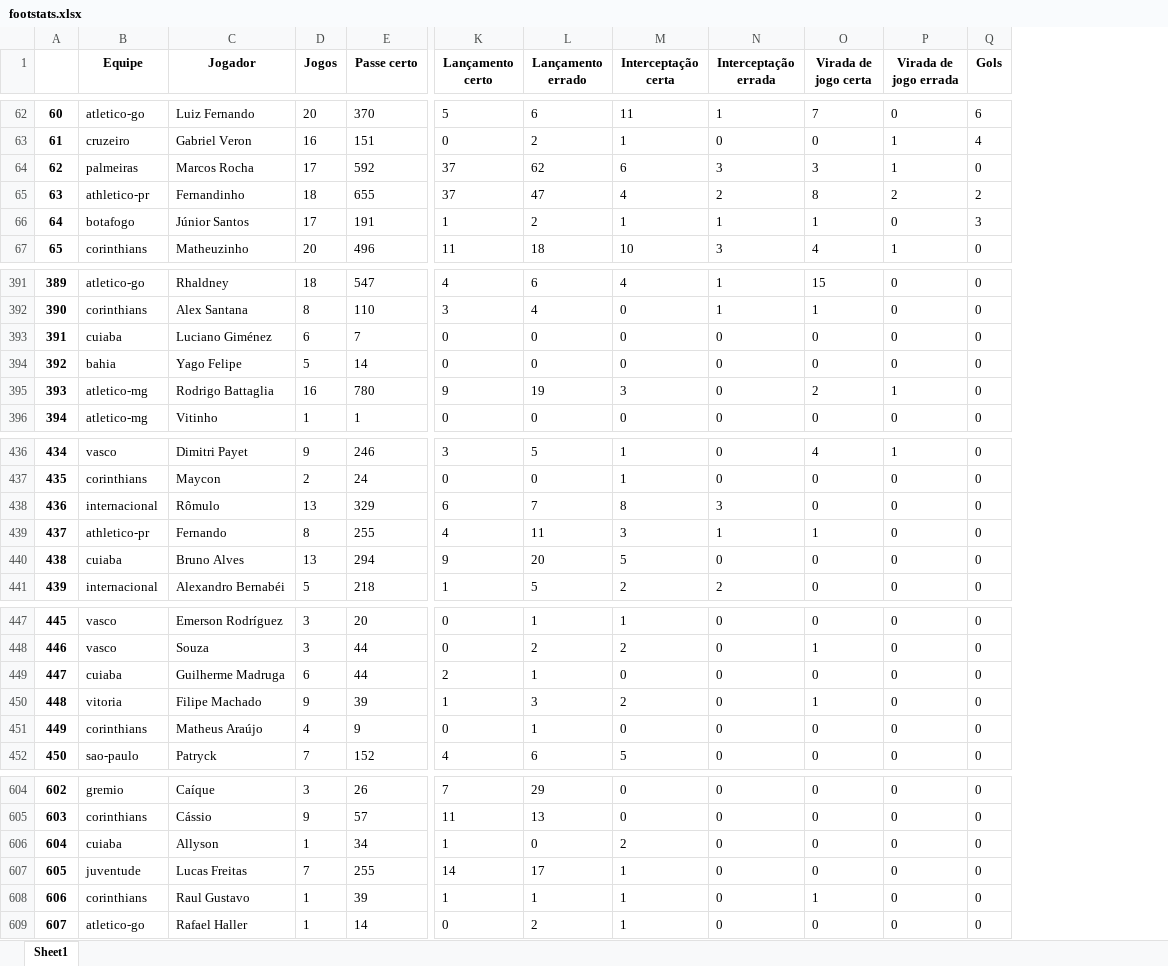
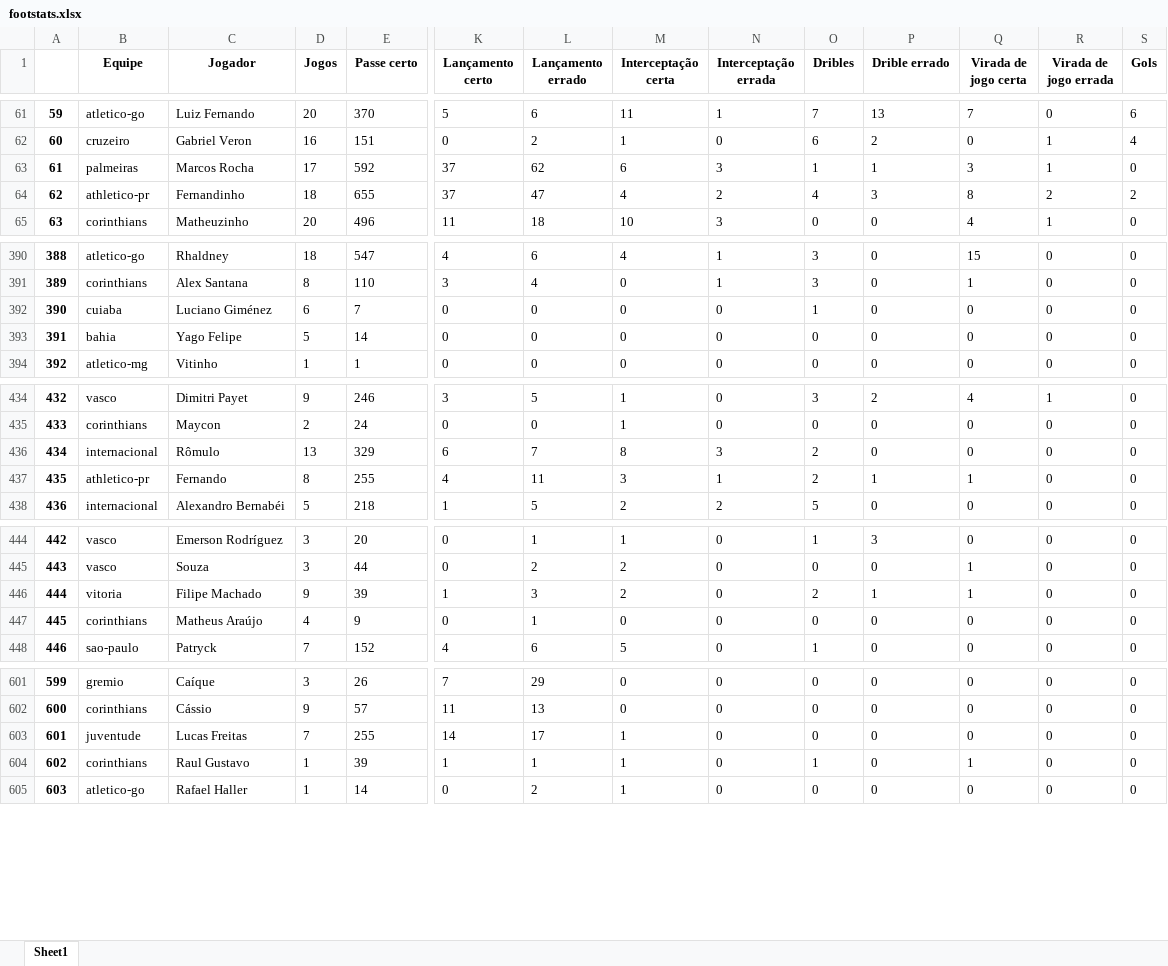
Before and after one commit to BrunoMeloSlv/app_brasileirao_2024, an Excel workbook: footstats.xlsx, sheet Sheet1, drawn as a sheet; only a part is shown, gaps mark what is left out; values as stored, in another font and other column widths than the file's, no borders; removed rows and columns are numbered as before the commit, all else as after; rows hold the shown columns only; the diff covers the shown part only; the diff names each change by its address in the sheet, - before the commit and + after, or states it on an @@ line.

```diff
--- a/footstats.xlsx (sheet Sheet1)
+++ b/footstats.xlsx (sheet Sheet1)
+column O (Dribles), rows 61-65: 7 | 6 | 1 | 4 | 0; rows 390-394: 3 | 3 | 1 | 0 | 0; rows 434-438: 3 | 0 | 2 | 2 | 5; rows 444-448: 1 | 0 | 2 | 0 | 1; rows 601-605: 0 | 0 | 0 | 1 | 0
+column P (Drible errado), rows 61-65: 13 | 2 | 1 | 3 | 0; rows 390-394: all 0; rows 434-438: 2 | 0 | 0 | 1 | 0; rows 444-448: 3 | 0 | 1 | 0 | 0; rows 601-605: all 0
@@ column A renumbered from row 10 down @@
-row 66: 64 | botafogo | Júnior Santos | 17 | 191 | 1 | 2 | 1 | 1 | 1 | 0 | 3
-row 395: 393 | atletico-mg | Rodrigo Battaglia | 16 | 780 | 9 | 19 | 3 | 0 | 2 | 1 | 0
-row 440: 438 | cuiaba | Bruno Alves | 13 | 294 | 9 | 20 | 5 | 0 | 0 | 0 | 0
-row 449: 447 | cuiaba | Guilherme Madruga | 6 | 44 | 2 | 1 | 0 | 0 | 0 | 0 | 0
-row 606: 604 | cuiaba | Allyson | 1 | 34 | 1 | 0 | 2 | 0 | 0 | 0 | 0
```
Also changed, not shown: 3 added rows and 3 removed rows elsewhere in this sheet.
